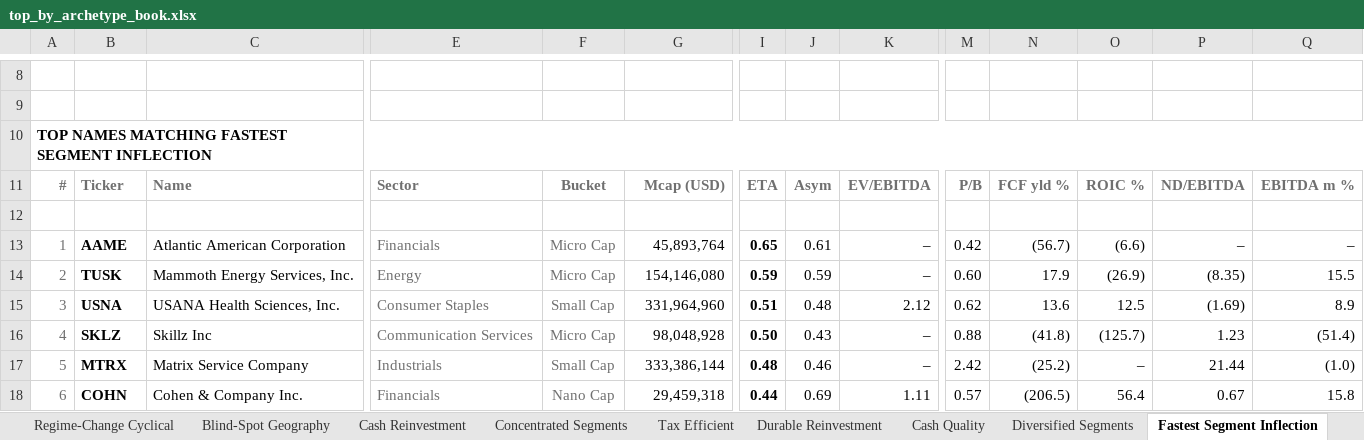
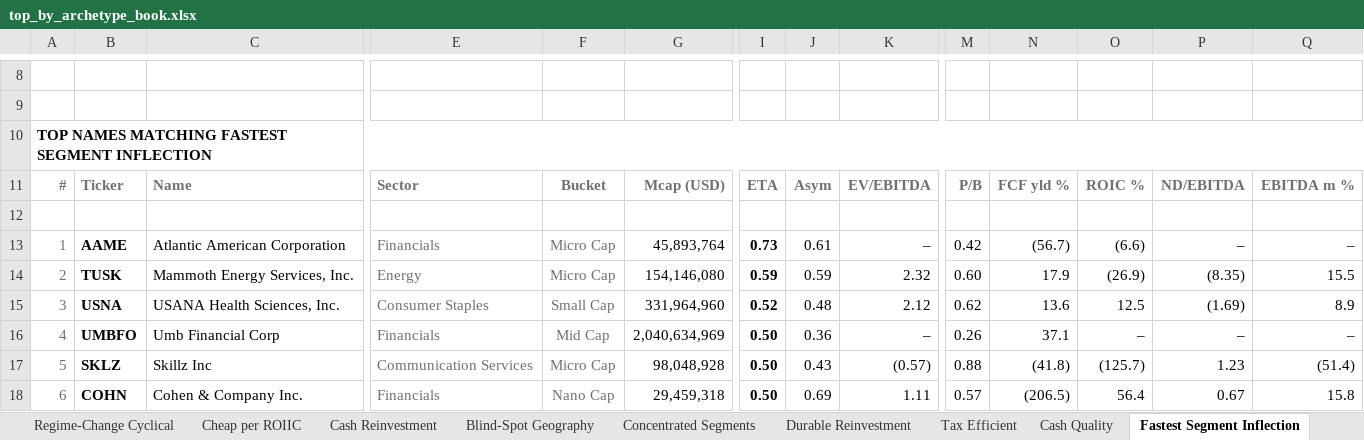
Before and after one commit to jupitersstring/cyclepapa, an Excel workbook: top_by_archetype_book.xlsx, sheet Fastest Segment Inflection, drawn as a sheet; only a part is shown, gaps mark what is left out; values as stored, in another font and other column widths than the file's, no borders; the diff covers the shown part only; the diff names each change by its address in the sheet, - before the commit and + after, or states it on an @@ line.

```diff
--- a/top_by_archetype_book.xlsx (sheet Fastest Segment Inflection)
+++ b/top_by_archetype_book.xlsx (sheet Fastest Segment Inflection)
@@ sheet tab order changed: Regime-Change Cyclical | Cheap per ROIIC | Cash Reinvestment | Blind-Spot Geography | Concentrated Segments | Durable Reinvestment | Tax Efficient | Cash Quality | Fastest Segment Inflection @@
-I13: 0.65
+I13: 0.73
-K14: –
+K14: 2.32
-I15: 0.51
+I15: 0.52
-B16: SKLZ
+B16: UMBFO
-C16: Skillz Inc
+C16: Umb Financial Corp
-E16: Communication Services
+E16: Financials
-F16: Micro Cap
+F16: Mid Cap
-G16: 98,048,928
+G16: 2,040,634,969
-J16: 0.43
+J16: 0.36
-M16: 0.88
+M16: 0.26
-N16: (41.8)
+N16: 37.1
-O16: (125.7)
+O16: –
-P16: 1.23
+P16: –
-Q16: (51.4)
+Q16: –
-B17: MTRX
+B17: SKLZ
-C17: Matrix Service Company
+C17: Skillz Inc
-E17: Industrials
+E17: Communication Services
-F17: Small Cap
+F17: Micro Cap
-G17: 333,386,144
+G17: 98,048,928
-I17: 0.48
+I17: 0.50
-J17: 0.46
+J17: 0.43
-K17: –
+K17: (0.57)
-M17: 2.42
+M17: 0.88
-N17: (25.2)
+N17: (41.8)
-O17: –
+O17: (125.7)
-P17: 21.44
+P17: 1.23
-Q17: (1.0)
+Q17: (51.4)
-I18: 0.44
+I18: 0.50
```
Also changed, not shown: 11 added rows, 11 removed rows and 68 edited cells elsewhere in this sheet, sheet Buyback Compounder, sheet No Dilution, sheet ROIC Inflection, sheet Durable Reinvestment, sheet Density, sheet Cheap per ROIIC, 27 more sheets, asymmetry_country_workbook.xlsx, asymmetry_nms_book.xlsx, 16 other files.
